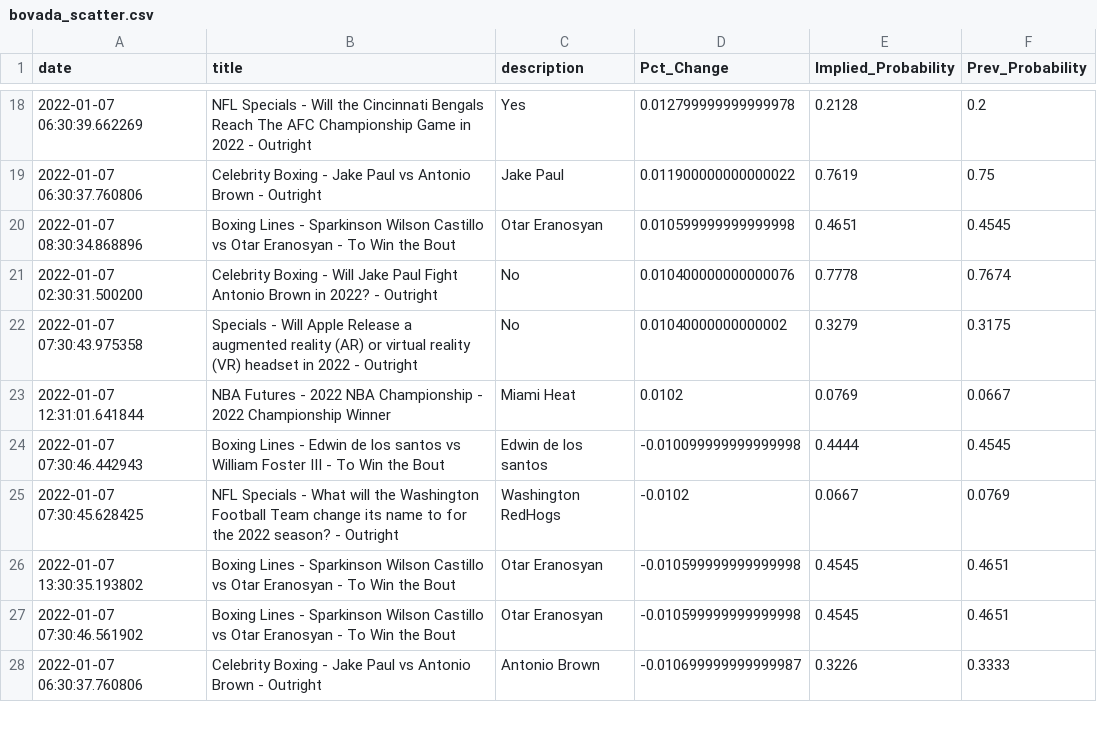
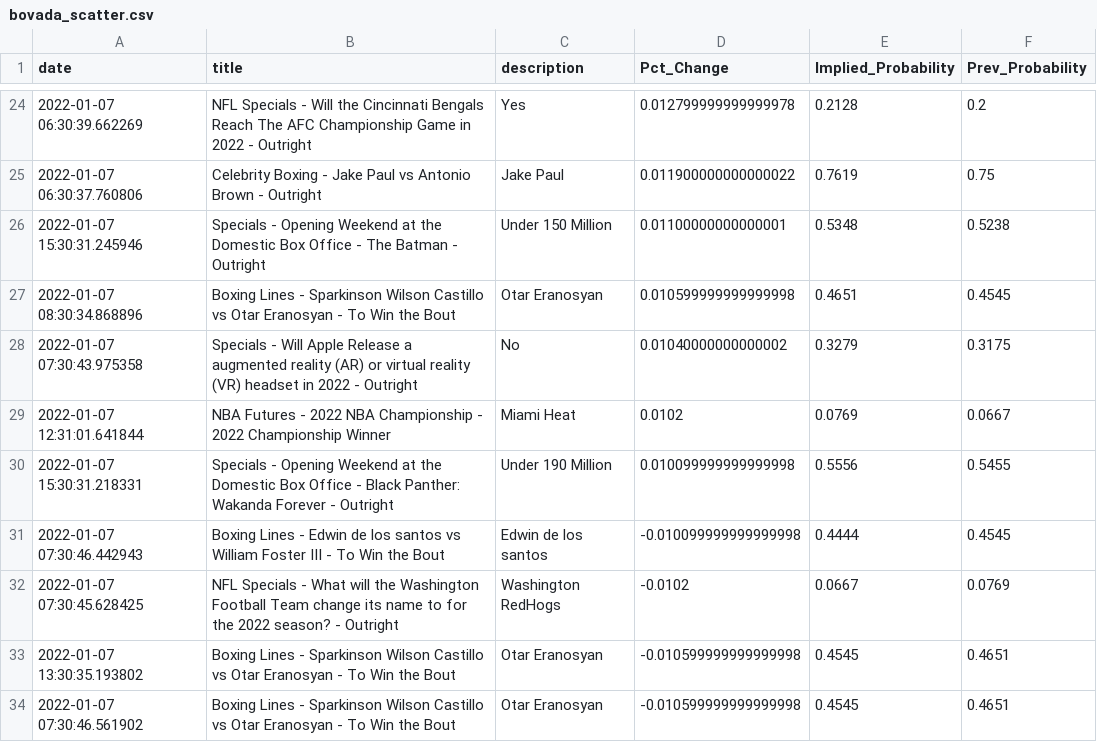
Before and after one commit to aaroncolesmith/bovada, a CSV file: bovada_scatter.csv, drawn as a sheet; only a part is shown, gaps mark what is left out; the shorter side is filled out with more unchanged rows; the diff covers the shown part only.

Commit message:
colab_commit

```diff
--- a/bovada_scatter.csv
+++ b/bovada_scatter.csv
@@ -19,6 +25,7 @@ date,title,description,Pct_Change,Implied_Probability,Prev_Probability
 2022-01-07 06:30:37.760806,Celebrity Boxing - Jake Paul vs Antonio Brown  - Outright,Jake Paul,0.011900000000000022,0.7619,0.75
+2022-01-07 15:30:31.245946,Specials - Opening Weekend at the Domestic Box Office - The Batman - Outright,Under 150 Million,0.01100000000000001,0.5348,0.5238
 2022-01-07 08:30:34.868896,Boxing Lines - Sparkinson Wilson Castillo vs Otar Eranosyan - To Win the Bout,Otar Eranosyan,0.010599999999999998,0.4651,0.4545
-2022-01-07 02:30:31.500200,Celebrity Boxing - Will Jake Paul Fight Antonio Brown in 2022? - Outright,No,0.010400000000000076,0.7778,0.7674
 2022-01-07 07:30:43.975358,Specials - Will Apple Release a augmented reality (AR) or virtual reality (VR) headset in 2022 - Outright,No,0.01040000000000002,0.3279,0.3175
 2022-01-07 12:31:01.641844,NBA Futures - 2022 NBA Championship - 2022 Championship Winner,Miami Heat,0.0102,0.0769,0.0667
+2022-01-07 15:30:31.218331,Specials - Opening Weekend at the Domestic Box Office - Black Panther: Wakanda Forever - Outright,Under 190 Million,0.010099999999999998,0.5556,0.5455
 2022-01-07 07:30:46.442943,Boxing Lines - Edwin de los santos vs William Foster III - To Win the Bout,Edwin de los santos,-0.010099999999999998,0.4444,0.4545
```
Also changed, not shown: 17 added rows, 1 removed row and 1 moved row elsewhere in this file.
